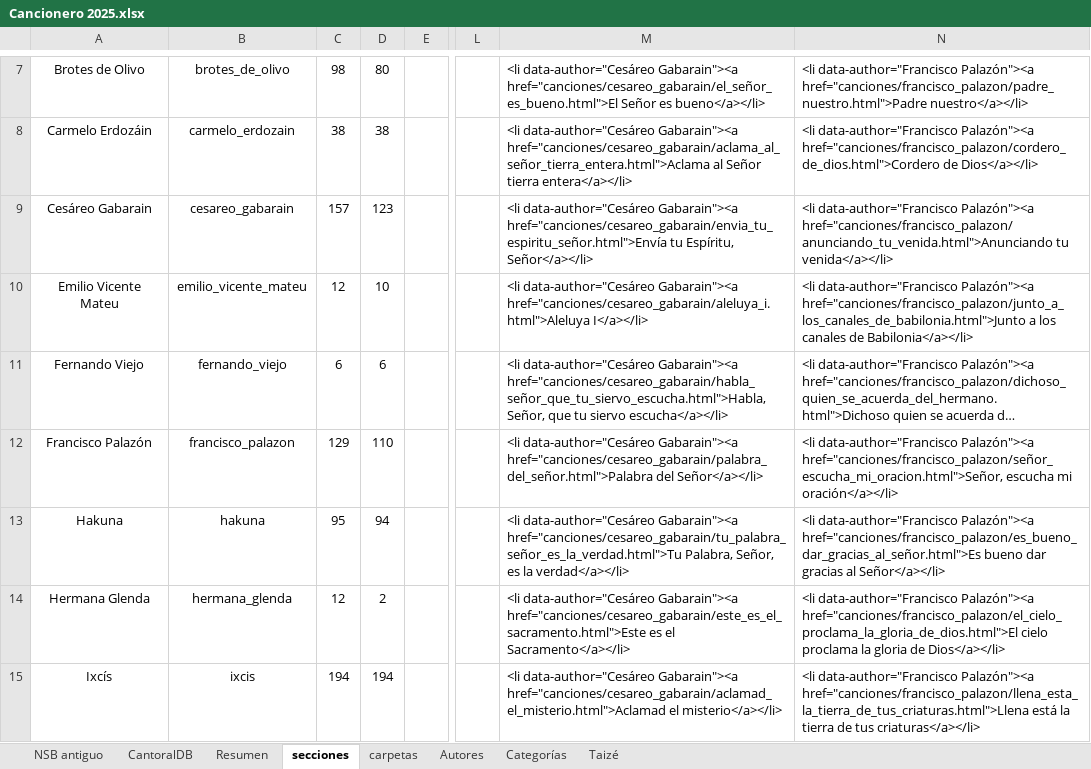
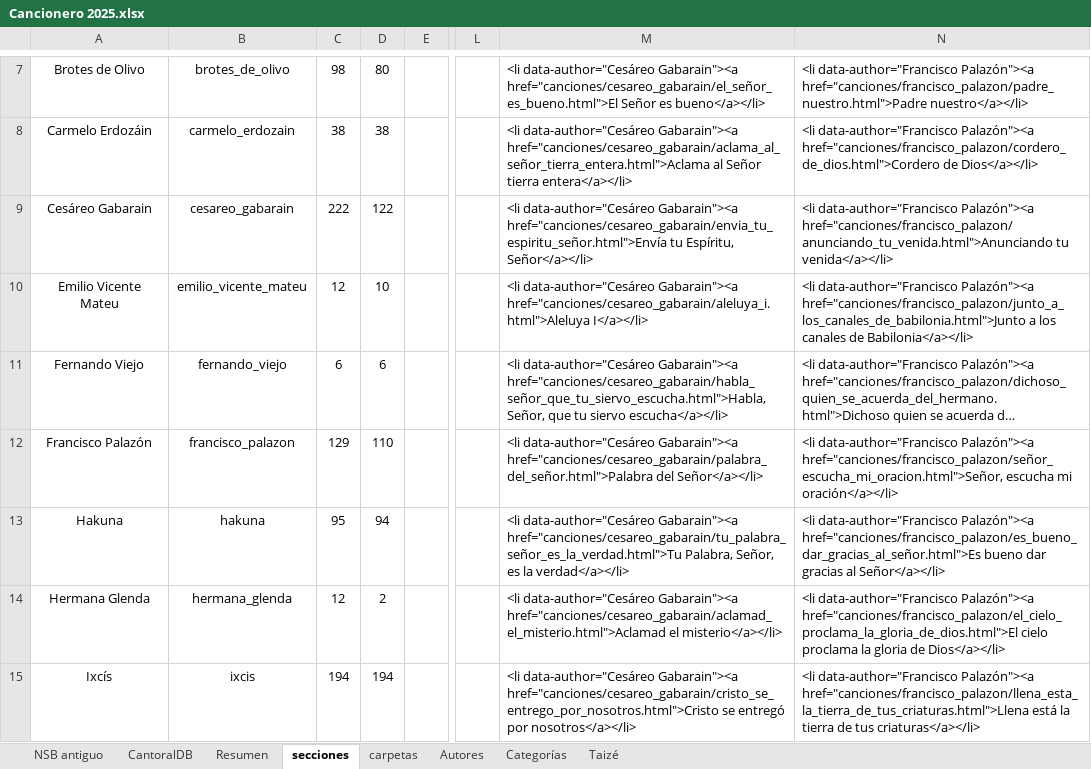
Before and after one commit to JuanjoML1/cantoralNSB, an Excel workbook: ignore/Cancionero 2025.xlsx, sheet secciones, drawn as a sheet; only a part is shown, gaps mark what is left out; long unchanged cells end in …; values as stored, in another font and other column widths than the file's, no borders; the diff covers the shown part only; the diff names each change by its address in the sheet, - before the commit and + after, or states it on an @@ line.

```diff
--- a/ignore/Cancionero 2025.xlsx (sheet secciones)
+++ b/ignore/Cancionero 2025.xlsx (sheet secciones)
-C9: 157
+C9: 222
-D9: 123
+D9: 122
-M14: …data-author="Cesáreo Gabarain"><a href="canciones/cesareo_gabarain/este_es_el_sacramento.html">Este es el Sacramento</a></li>
+M14: …data-author="Cesáreo Gabarain"><a href="canciones/cesareo_gabarain/aclamad_el_misterio.html">Aclamad el misterio</a></li>
-M15: …data-author="Cesáreo Gabarain"><a href="canciones/cesareo_gabarain/aclamad_el_misterio.html">Aclamad el misterio</a></li>
+M15: …data-author="Cesáreo Gabarain"><a href="canciones/cesareo_gabarain/cristo_se_entrego_por_nosotros.html">Cristo se entregó por nosotros</a></li>
```
Also changed, not shown: 1 moved row and 86 edited cells elsewhere in this sheet, sheet CantoralDB, sheet carpetas, sheet Resumen, hidden cells, 6 other files.
